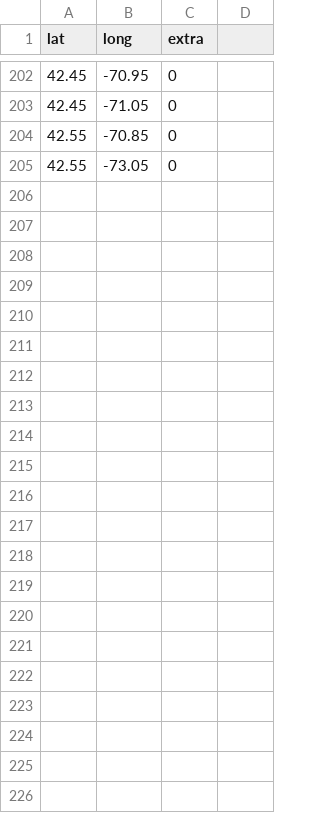
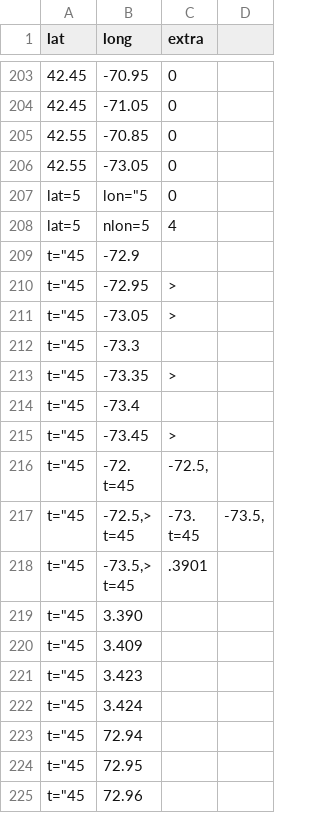
Before and after one commit to andycable/walk-ct, a CSV file: src/all.1.uniq.csv, drawn as a sheet; only a part is shown, gaps mark what is left out; ↵ is a line break in a cell; the diff covers the shown part only; the diff names each change by its address in the sheet, - before the commit and + after, or states it on an @@ line.

```diff
--- a/src/all.1.uniq.csv
+++ b/src/all.1.uniq.csv
+row 207: lat=5 | lon="5 | 0
+row 208: lat=5 | nlon=5 | 4
+row 209: t="45 | -72.9
+row 210: t="45 | -72.95 | >
+row 211: t="45 | -73.05 | >
+row 212: t="45 | -73.3
+row 213: t="45 | -73.35 | >
+row 214: t="45 | -73.4
+row 215: t="45 | -73.45 | >
+row 216: t="45 | -72. ↵ t=45 | -72.5,
+row 217: t="45 | -72.5,> ↵ t=45 | -73. ↵ t=45 | -73.5,
+row 218: t="45 | -73.5,> ↵ t=45 | .3901
+row 219: t="45 | 3.390
+row 220: t="45 | 3.409
+row 221: t="45 | 3.423
+row 222: t="45 | 3.424
+row 223: t="45 | 72.94
+row 224: t="45 | 72.95
+row 225: t="45 | 72.96
```
Also changed, not shown: 11 added rows elsewhere in this file, src/all.11.uniq.csv, src/all.2.uniq.csv, 3 other files.
